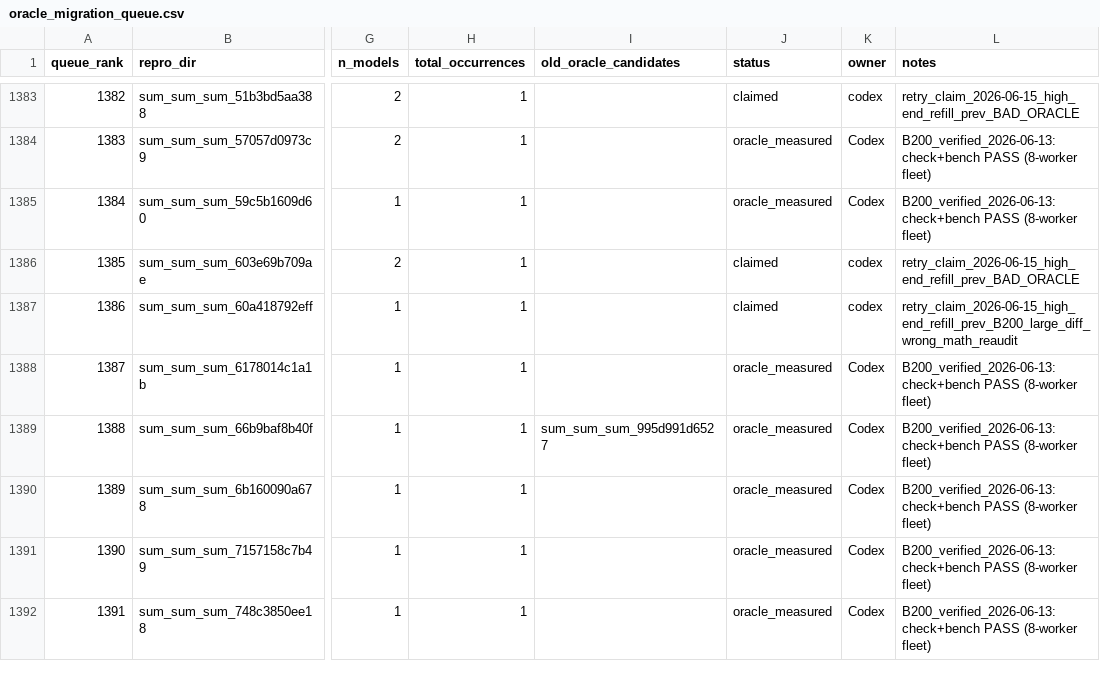
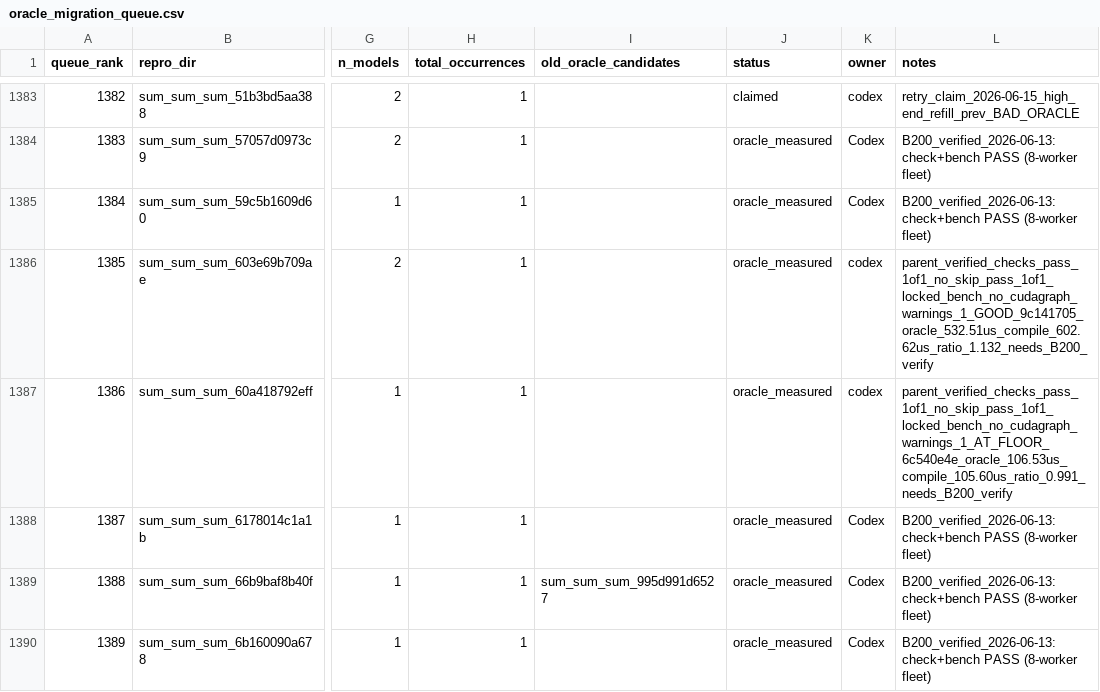
Before and after one commit to eellison/better-benchmark, a CSV file: investigation_results/oracle_migration_queue.csv, drawn as a sheet; only a part is shown, gaps mark what is left out; the shorter side is filled out with more unchanged rows; the diff names each change by its address in the sheet, - before the commit and + after, or states it on an @@ line.

Commit message:
Record high-end rows 1385 and 1386

```diff
--- a/investigation_results/oracle_migration_queue.csv
+++ b/investigation_results/oracle_migration_queue.csv
-J1386:J1387 (status): claimed
+J1386:J1387 (status): oracle_measured
-L1386 (notes): retry_claim_2026-06-15_high_end_refill_prev_BAD_ORACLE
+L1386 (notes): parent_verified_checks_pass_1of1_no_skip_pass_1of1_locked_bench_no_cudagraph_warnings_1_GOOD_9c141705_oracle_532.51us_compile_602.62us_ratio_1.132_needs_B200_verify
-L1387 (notes): retry_claim_2026-06-15_high_end_refill_prev_B200_large_diff_wrong_math_reaudit
+L1387 (notes): parent_verified_checks_pass_1of1_no_skip_pass_1of1_locked_bench_no_cudagraph_warnings_1_AT_FLOOR_6c540e4e_oracle_106.53us_compile_105.60us_ratio_0.991_needs_B200_verify
```
Also changed, not shown: 3 other files.
